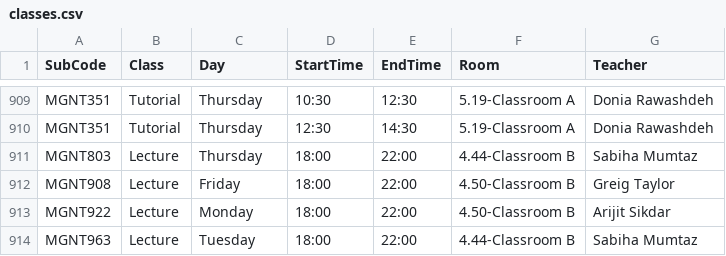
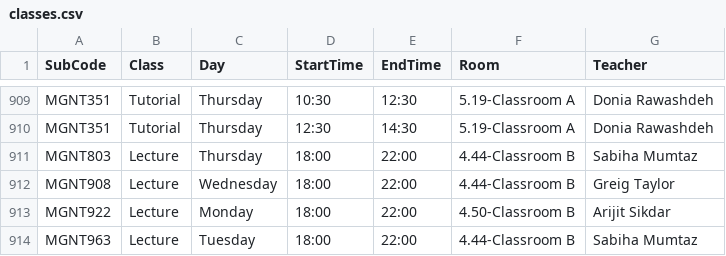
Before and after one commit to tahayparker/vaila, a CSV file: public/classes.csv, drawn as a sheet; only a part is shown, gaps mark what is left out.

```diff
--- a/public/classes.csv
+++ b/public/classes.csv
@@ -911,3 +911,3 @@ MGNT351,Tutorial,Thursday,12:30,14:30,5.19-Classroom A,Donia Rawashdeh
 MGNT803,Lecture,Thursday,18:00,22:00,4.44-Classroom B,Sabiha Mumtaz
-MGNT908,Lecture,Friday,18:00,22:00,4.50-Classroom B,Greig Taylor
+MGNT908,Lecture,Wednesday,18:00,22:00,4.44-Classroom B,Greig Taylor
 MGNT922,Lecture,Monday,18:00,22:00,4.50-Classroom B,Arijit Sikdar
```
Also changed, not shown: 1 other file.
